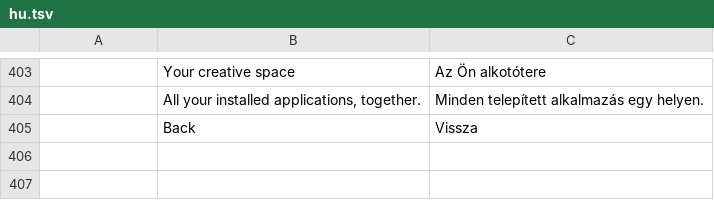
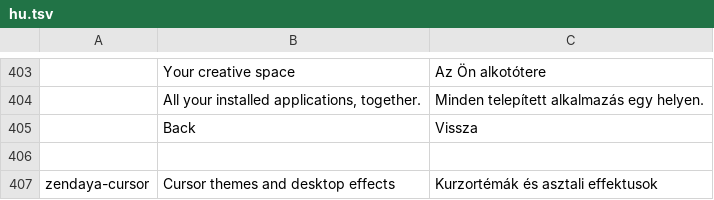
Before and after one commit to zendaya-tech/zendaya-launcher, a TSV file: crates/ui-egui/src/i18n/hu.tsv, drawn as a sheet; only a part is shown, gaps mark what is left out; the diff names each change by its address in the sheet, - before the commit and + after, or states it on an @@ line.

```diff
--- a/crates/ui-egui/src/i18n/hu.tsv
+++ b/crates/ui-egui/src/i18n/hu.tsv
+row 406: (empty)
+row 407: zendaya-cursor | Cursor themes and desktop effects | Kurzortémák és asztali effektusok
```
Also changed, not shown: crates/ui-egui/src/i18n/es.tsv, crates/ui-egui/src/i18n/fr.tsv, 19 other files.
